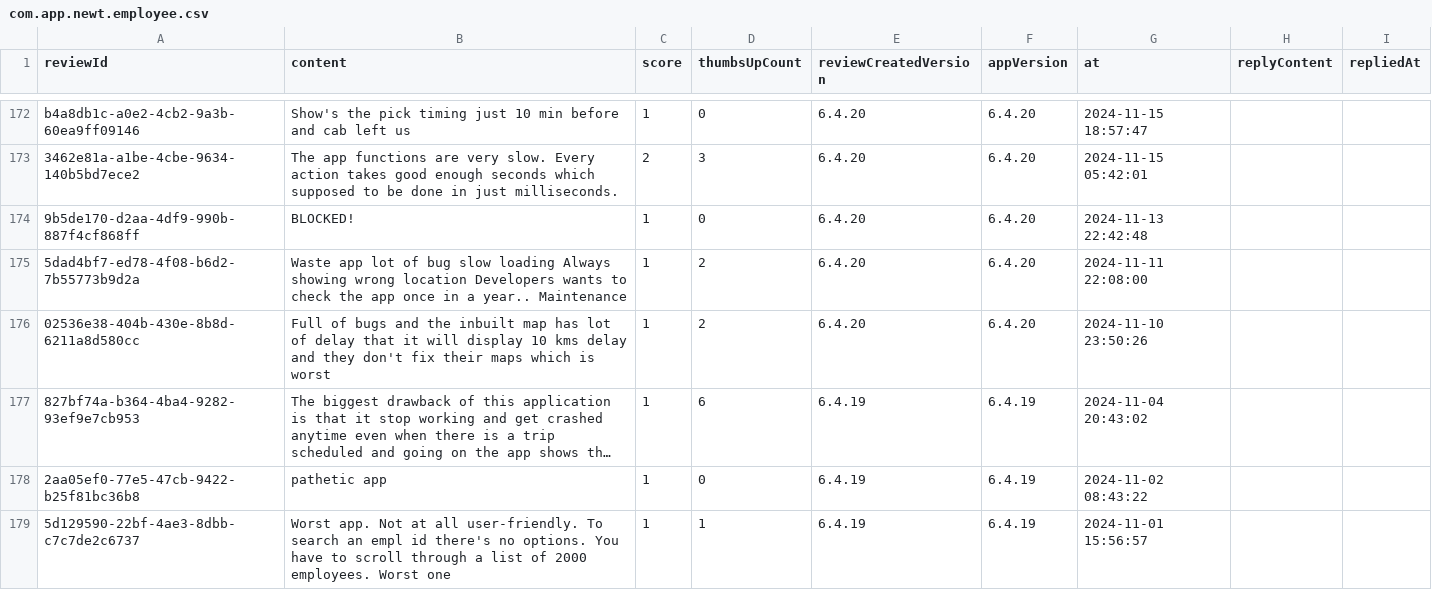
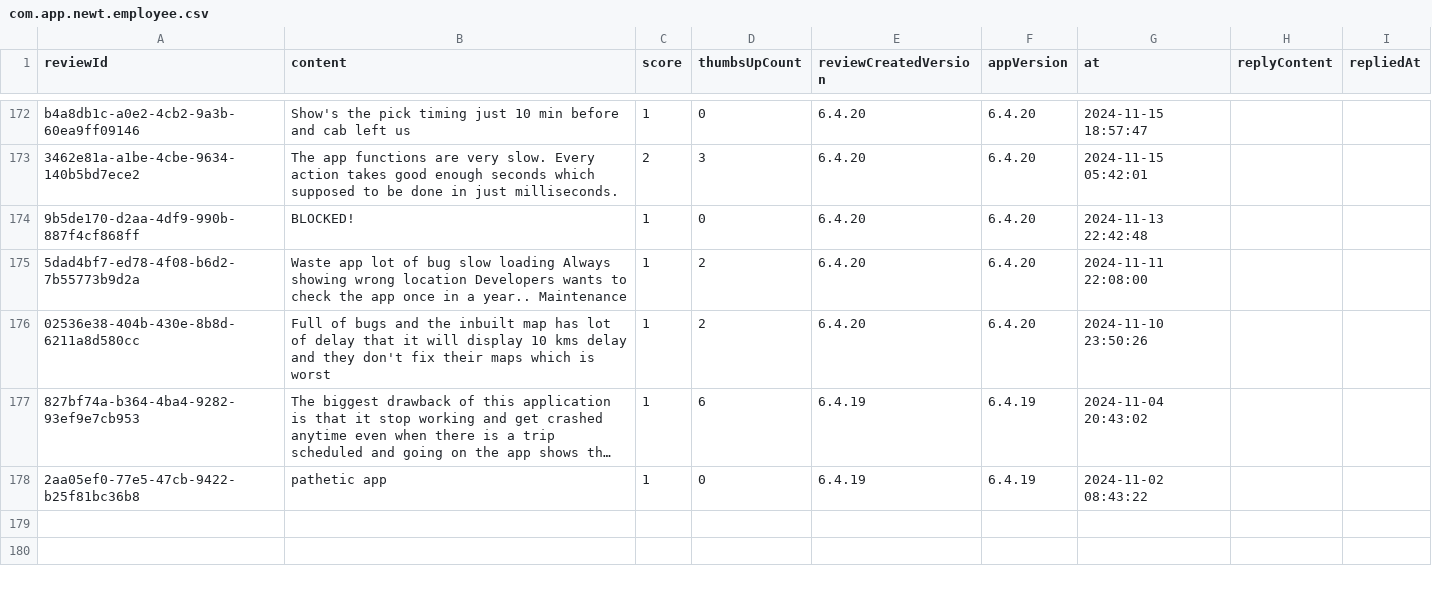
Before and after one commit to Abhijit-Kumar-GitHub/FDE-Case-Study--MoveInSync, a CSV file: data/raw/com.app.newt.employee.csv, drawn as a sheet; only a part is shown, gaps mark what is left out; long unchanged cells end in …; the diff names each change by its address in the sheet, - before the commit and + after, or states it on an @@ line.

```diff
--- a/data/raw/com.app.newt.employee.csv
+++ b/data/raw/com.app.newt.employee.csv
-row 179: 5d129590-22bf-4ae3-8dbb-c7c7de2c6737 | Worst app. Not at all user-friendly. To search an empl id there's no options. You have to scroll through a list of 2000 employees. Worst one | 1 | 1 | 6.4.19 | 6.4.19 | 2024-11-01 15:56:57
```
Also changed, not shown: data/raw/com.moveinsync.ets__most_relevant.csv, data/raw/com.routematic.employee.csv, 10 other files.
